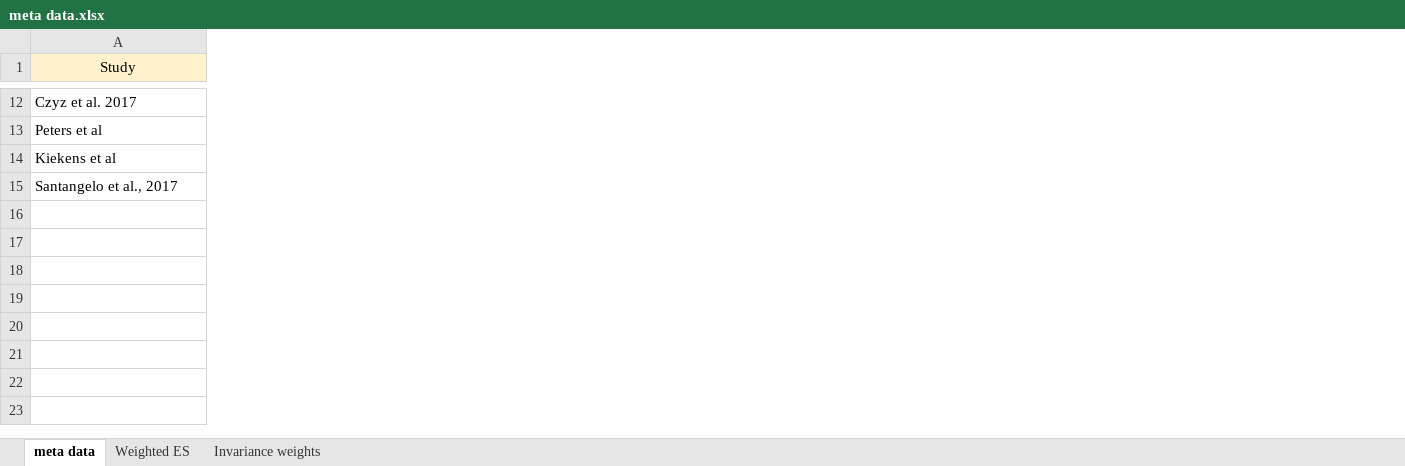
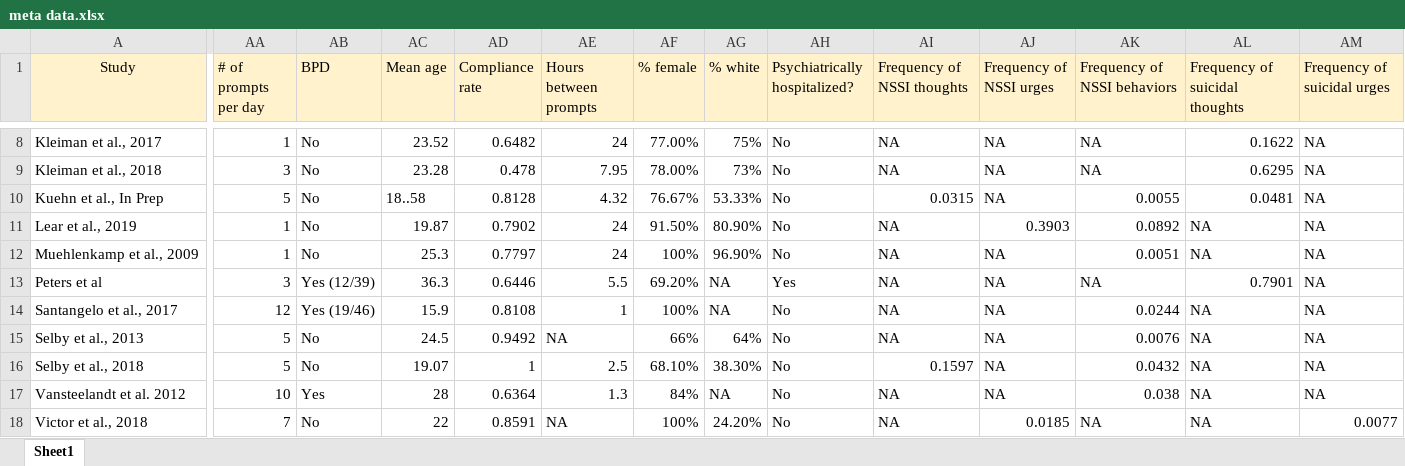
Before and after one commit to kskuehn/NA-SITB_meta, an Excel workbook: Data/meta data.xlsx, sheet Sheet1, drawn as a sheet; only a part is shown, gaps mark what is left out; values as stored, in another font and other column widths than the file's, no borders; removed rows and columns are numbered as before the commit, all else as after; rows hold the shown columns only; the diff covers the shown part only; the diff names each change by its address in the sheet, - before the commit and + after, or states it on an @@ line.

```diff
--- a/Data/meta data.xlsx (sheet Sheet1)
+++ b/Data/meta data.xlsx (sheet Sheet1)
-sheet tab: meta data
+sheet tab: Sheet1
-sheet tab: Weighted ES
-sheet tab: Invariance weights
+column AA (# of prompts per day), row 8: 1; rows 13-14: 3 | 12
+column AB (BPD), row 8: No; rows 13-14: Yes (12/39) | Yes (19/46)
+column AC (Mean age), row 8: 23.52; rows 13-14: 36.3 | 15.9
+column AD (Compliance rate), row 8: 0.6482; rows 13-14: 0.6446 | 0.8108
+column AE (Hours between prompts), row 8: 24; rows 13-14: 5.5 | 1
+column AF (% female), row 8: 77.00%; rows 13-14: 69.20% | 100%
+column AG (% white), row 8: 75%; rows 13-14: NA | NA
+column AH (Psychiatrically hospitalized?), row 8: No; rows 13-14: Yes | No
+column AI (Frequency of NSSI thoughts), row 8: NA; rows 13-14: NA | NA
+column AJ (Frequency of NSSI urges), row 8: NA; rows 13-14: NA | NA
+column AK (Frequency of NSSI behaviors), row 8: NA; rows 13-14: NA | 0.0244
+column AL (Frequency of suicidal thoughts), row 8: 0.1622; rows 13-14: 0.7901 | NA
+column AM (Frequency of suicidal urges), row 8: NA; rows 13-14: NA | NA
-A8 (Study): Czyz et al. 2017
+A8 (Study): Kleiman et al., 2017
+row 9: Kleiman et al., 2018 | 3 | No | 23.28 | 0.478 | 7.95 | 78.00% | 73% | No | NA | NA | NA | 0.6295 | NA
+row 10: Kuehn et al., In Prep | 5 | No | 18..58 | 0.8128 | 4.32 | 76.67% | 53.33% | No | 0.0315 | NA | 0.0055 | 0.0481 | NA
+row 11: Lear et al., 2019 | 1 | No | 19.87 | 0.7902 | 24 | 91.50% | 80.90% | No | NA | 0.3903 | 0.0892 | NA | NA
@@ row 5 moved to row 12: Muehlenkamp et al., 2009 @@
-row 14: Kiekens et al
+row 15: Selby et al., 2013 | 5 | No | 24.5 | 0.9492 | NA | 66% | 64% | No | NA | NA | 0.0076 | NA | NA
+row 16: Selby et al., 2018 | 5 | No | 19.07 | 1 | 2.5 | 68.10% | 38.30% | No | 0.1597 | NA | 0.0432 | NA | NA
@@ row 3 moved to row 17: Vansteelandt et al. 2012 @@
+row 18: Victor et al., 2018 | 7 | No | 22 | 0.8591 | NA | 100% | 24.20% | No | NA | 0.0185 | NA | NA | 0.0077
```
Also changed, not shown: 2 added rows, 4 removed rows, 10 edited cells and cell formats elsewhere in this sheet, 13 other files.
